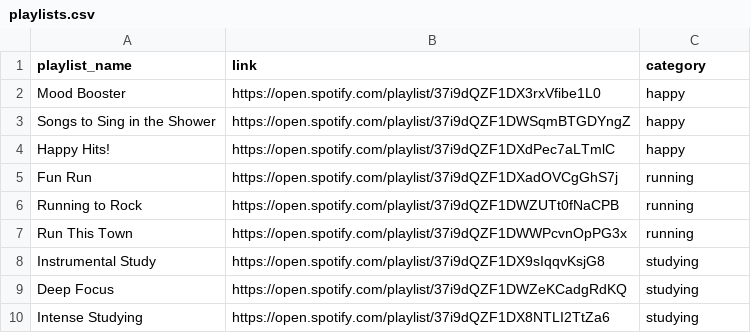
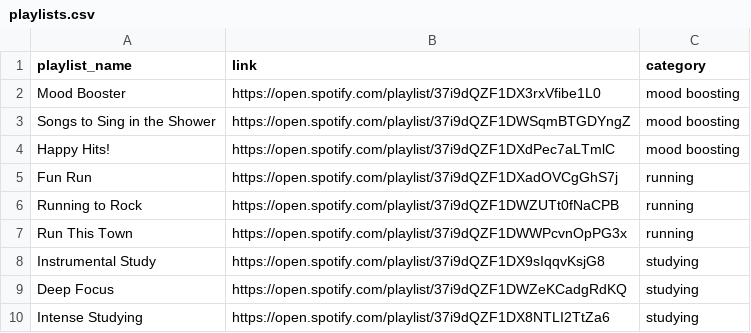
Before and after one commit to kequach/infomsmt-computational-analysis, a CSV file: playlists.csv, drawn as a sheet.

Commit message:
Renamed "happy/happiness" to "mood boosting"

```diff
--- a/playlists.csv
+++ b/playlists.csv
@@ -1,5 +1,5 @@
 playlist_name,link,category
-Mood Booster,https://open.spotify.com/playlist/37i9dQZF1DX3rxVfibe1L0,happy
-Songs to Sing in the Shower,https://open.spotify.com/playlist/37i9dQZF1DWSqmBTGDYngZ,happy
-Happy Hits!,https://open.spotify.com/playlist/37i9dQZF1DXdPec7aLTmlC,happy
+Mood Booster,https://open.spotify.com/playlist/37i9dQZF1DX3rxVfibe1L0,mood boosting
+Songs to Sing in the Shower,https://open.spotify.com/playlist/37i9dQZF1DWSqmBTGDYngZ,mood boosting
+Happy Hits!,https://open.spotify.com/playlist/37i9dQZF1DXdPec7aLTmlC,mood boosting
 Fun Run,https://open.spotify.com/playlist/37i9dQZF1DXadOVCgGhS7j,running
```
Also changed, not shown: 8 other files.
